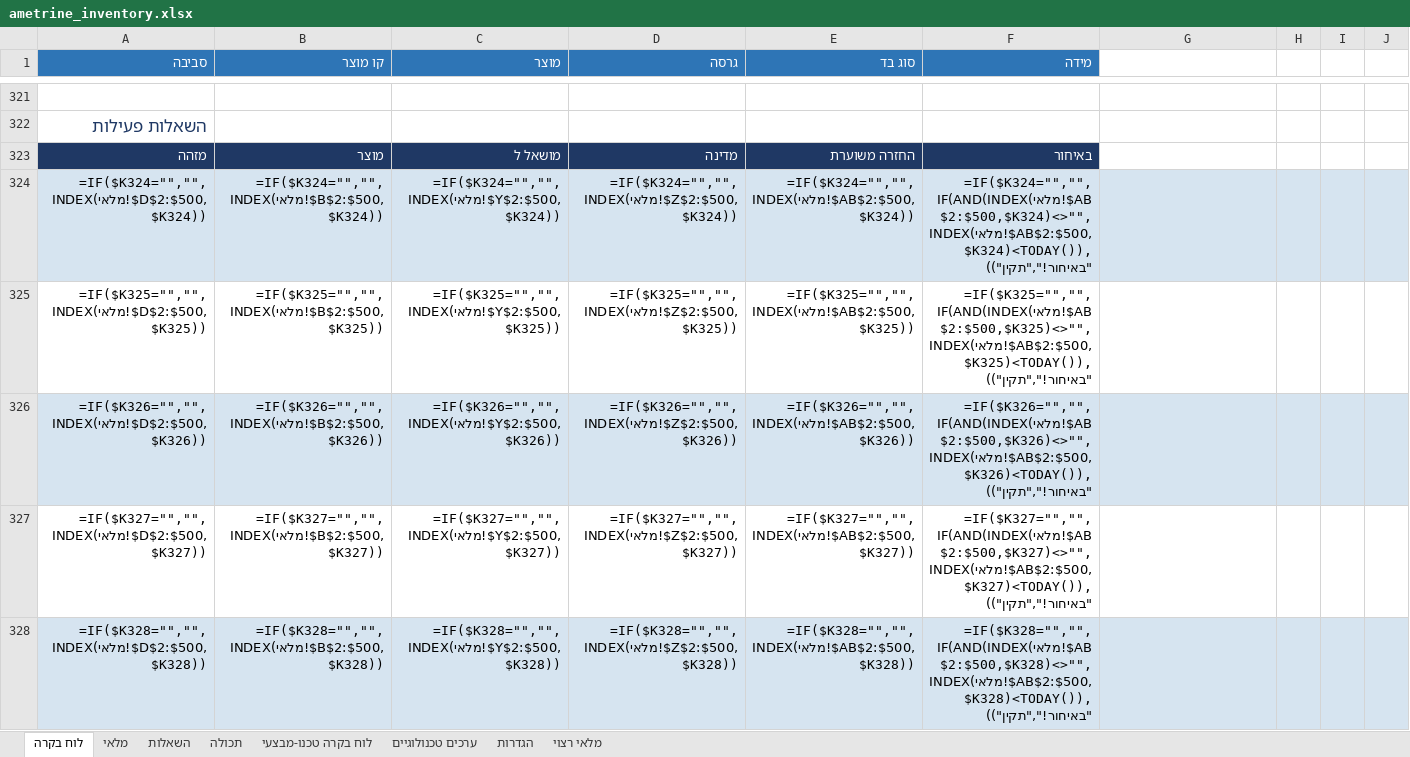
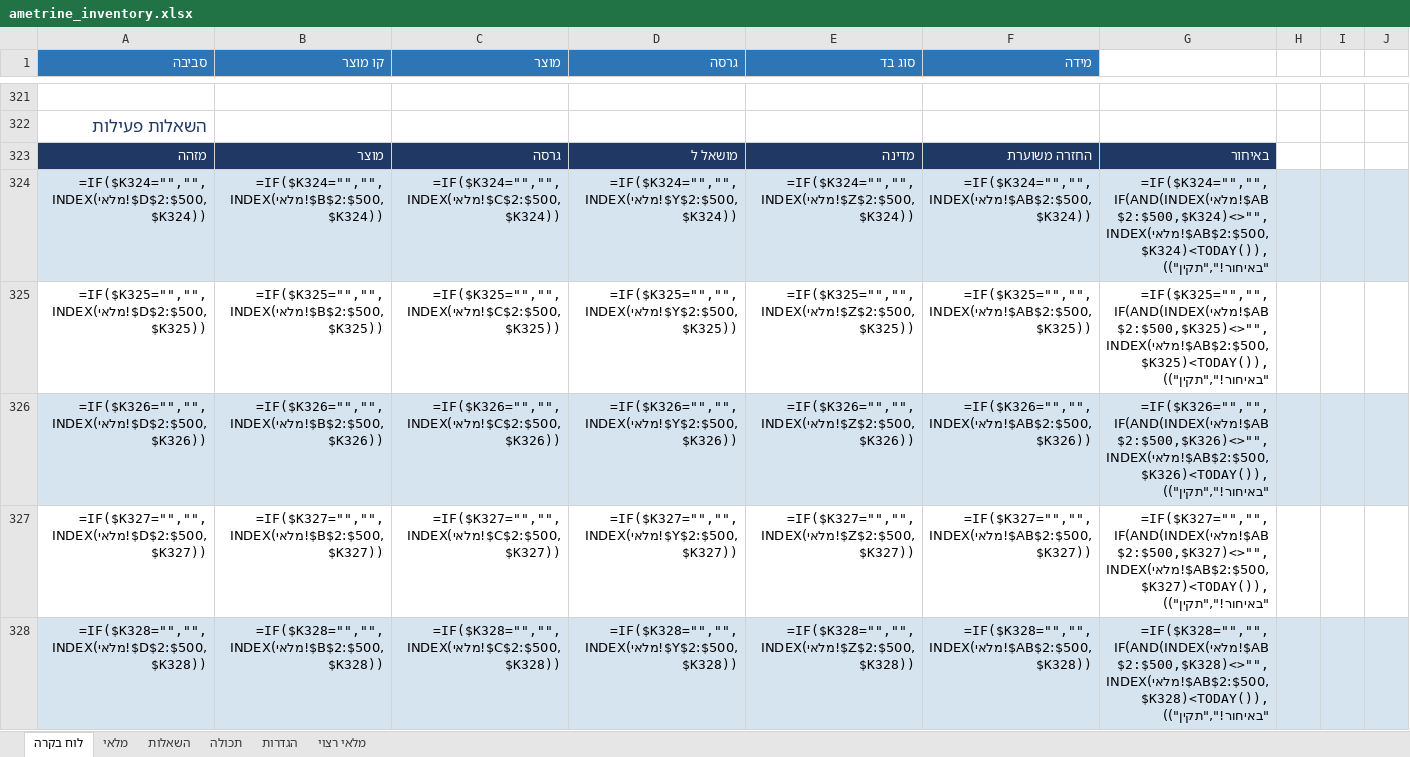
Before and after one commit to yotamefron/1234, an Excel workbook: ametrine_inventory.xlsx, sheet לוח בקרה, drawn as a sheet; only a part is shown, gaps mark what is left out; values as stored, in another font and other column widths than the file's, no borders; formulas without a stored value are shown as written; conditional formats not drawn; the diff covers the shown part only; the diff names each change by its address in the sheet, - before the commit and + after, or states it on an @@ line.

```diff
--- a/ametrine_inventory.xlsx (sheet לוח בקרה)
+++ b/ametrine_inventory.xlsx (sheet לוח בקרה)
@@ sheet tab hidden: לוח בקרה טכנו-מבצעי @@
@@ sheet tab hidden: ערכים טכנולוגיים @@
-C323 (מוצר): מושאל ל
+C323 (מוצר): גרסה
-D323 (גרסה): מדינה
+D323 (גרסה): מושאל ל
-E323 (סוג בד): החזרה משוערת
+E323 (סוג בד): מדינה
-F323 (מידה): באיחור
+F323 (מידה): החזרה משוערת
-G323: (empty)
+G323: באיחור
-G323 fill: none
+G323 fill: #1F3864
-C324 (מוצר): =IF($K324="","",INDEX(מלאי!$Y$2:$500,$K324))
+C324 (מוצר): =IF($K324="","",INDEX(מלאי!$C$2:$500,$K324))
-D324 (גרסה): =IF($K324="","",INDEX(מלאי!$Z$2:$500,$K324))
+D324 (גרסה): =IF($K324="","",INDEX(מלאי!$Y$2:$500,$K324))
-E324 (סוג בד): =IF($K324="","",INDEX(מלאי!$AB$2:$500,$K324))
+E324 (סוג בד): =IF($K324="","",INDEX(מלאי!$Z$2:$500,$K324))
-F324 (מידה): =IF($K324="","",IF(AND(INDEX(מלאי!$AB$2:$500,$K324)<>"",INDEX(מלאי!$AB$2:$500,$K324)<TODAY()),"באיחור!","תקין"))
+F324 (מידה): =IF($K324="","",INDEX(מלאי!$AB$2:$500,$K324))
-G324: (empty)
+G324: =IF($K324="","",IF(AND(INDEX(מלאי!$AB$2:$500,$K324)<>"",INDEX(מלאי!$AB$2:$500,$K324)<TODAY()),"באיחור!","תקין"))
-C325 (מוצר): =IF($K325="","",INDEX(מלאי!$Y$2:$500,$K325))
+C325 (מוצר): =IF($K325="","",INDEX(מלאי!$C$2:$500,$K325))
-D325 (גרסה): =IF($K325="","",INDEX(מלאי!$Z$2:$500,$K325))
+D325 (גרסה): =IF($K325="","",INDEX(מלאי!$Y$2:$500,$K325))
-E325 (סוג בד): =IF($K325="","",INDEX(מלאי!$AB$2:$500,$K325))
+E325 (סוג בד): =IF($K325="","",INDEX(מלאי!$Z$2:$500,$K325))
-F325 (מידה): =IF($K325="","",IF(AND(INDEX(מלאי!$AB$2:$500,$K325)<>"",INDEX(מלאי!$AB$2:$500,$K325)<TODAY()),"באיחור!","תקין"))
+F325 (מידה): =IF($K325="","",INDEX(מלאי!$AB$2:$500,$K325))
-G325: (empty)
+G325: =IF($K325="","",IF(AND(INDEX(מלאי!$AB$2:$500,$K325)<>"",INDEX(מלאי!$AB$2:$500,$K325)<TODAY()),"באיחור!","תקין"))
-C326 (מוצר): =IF($K326="","",INDEX(מלאי!$Y$2:$500,$K326))
+C326 (מוצר): =IF($K326="","",INDEX(מלאי!$C$2:$500,$K326))
-D326 (גרסה): =IF($K326="","",INDEX(מלאי!$Z$2:$500,$K326))
+D326 (גרסה): =IF($K326="","",INDEX(מלאי!$Y$2:$500,$K326))
-E326 (סוג בד): =IF($K326="","",INDEX(מלאי!$AB$2:$500,$K326))
+E326 (סוג בד): =IF($K326="","",INDEX(מלאי!$Z$2:$500,$K326))
-F326 (מידה): =IF($K326="","",IF(AND(INDEX(מלאי!$AB$2:$500,$K326)<>"",INDEX(מלאי!$AB$2:$500,$K326)<TODAY()),"באיחור!","תקין"))
+F326 (מידה): =IF($K326="","",INDEX(מלאי!$AB$2:$500,$K326))
-G326: (empty)
+G326: =IF($K326="","",IF(AND(INDEX(מלאי!$AB$2:$500,$K326)<>"",INDEX(מלאי!$AB$2:$500,$K326)<TODAY()),"באיחור!","תקין"))
-C327 (מוצר): =IF($K327="","",INDEX(מלאי!$Y$2:$500,$K327))
+C327 (מוצר): =IF($K327="","",INDEX(מלאי!$C$2:$500,$K327))
-D327 (גרסה): =IF($K327="","",INDEX(מלאי!$Z$2:$500,$K327))
+D327 (גרסה): =IF($K327="","",INDEX(מלאי!$Y$2:$500,$K327))
-E327 (סוג בד): =IF($K327="","",INDEX(מלאי!$AB$2:$500,$K327))
+E327 (סוג בד): =IF($K327="","",INDEX(מלאי!$Z$2:$500,$K327))
-F327 (מידה): =IF($K327="","",IF(AND(INDEX(מלאי!$AB$2:$500,$K327)<>"",INDEX(מלאי!$AB$2:$500,$K327)<TODAY()),"באיחור!","תקין"))
+F327 (מידה): =IF($K327="","",INDEX(מלאי!$AB$2:$500,$K327))
-G327: (empty)
+G327: =IF($K327="","",IF(AND(INDEX(מלאי!$AB$2:$500,$K327)<>"",INDEX(מלאי!$AB$2:$500,$K327)<TODAY()),"באיחור!","תקין"))
-C328 (מוצר): =IF($K328="","",INDEX(מלאי!$Y$2:$500,$K328))
+C328 (מוצר): =IF($K328="","",INDEX(מלאי!$C$2:$500,$K328))
-D328 (גרסה): =IF($K328="","",INDEX(מלאי!$Z$2:$500,$K328))
+D328 (גרסה): =IF($K328="","",INDEX(מלאי!$Y$2:$500,$K328))
-E328 (סוג בד): =IF($K328="","",INDEX(מלאי!$AB$2:$500,$K328))
+E328 (סוג בד): =IF($K328="","",INDEX(מלאי!$Z$2:$500,$K328))
-F328 (מידה): =IF($K328="","",IF(AND(INDEX(מלאי!$AB$2:$500,$K328)<>"",INDEX(מלאי!$AB$2:$500,$K328)<TODAY()),"באיחור!","תקין"))
+F328 (מידה): =IF($K328="","",INDEX(מלאי!$AB$2:$500,$K328))
-G328: (empty)
+G328: =IF($K328="","",IF(AND(INDEX(מלאי!$AB$2:$500,$K328)<>"",INDEX(מלאי!$AB$2:$500,$K328)<TODAY()),"באיחור!","תקין"))
```
Also changed, not shown: 475 edited cells elsewhere in this sheet, sheet השאלות, hidden cells, 1 other file.
